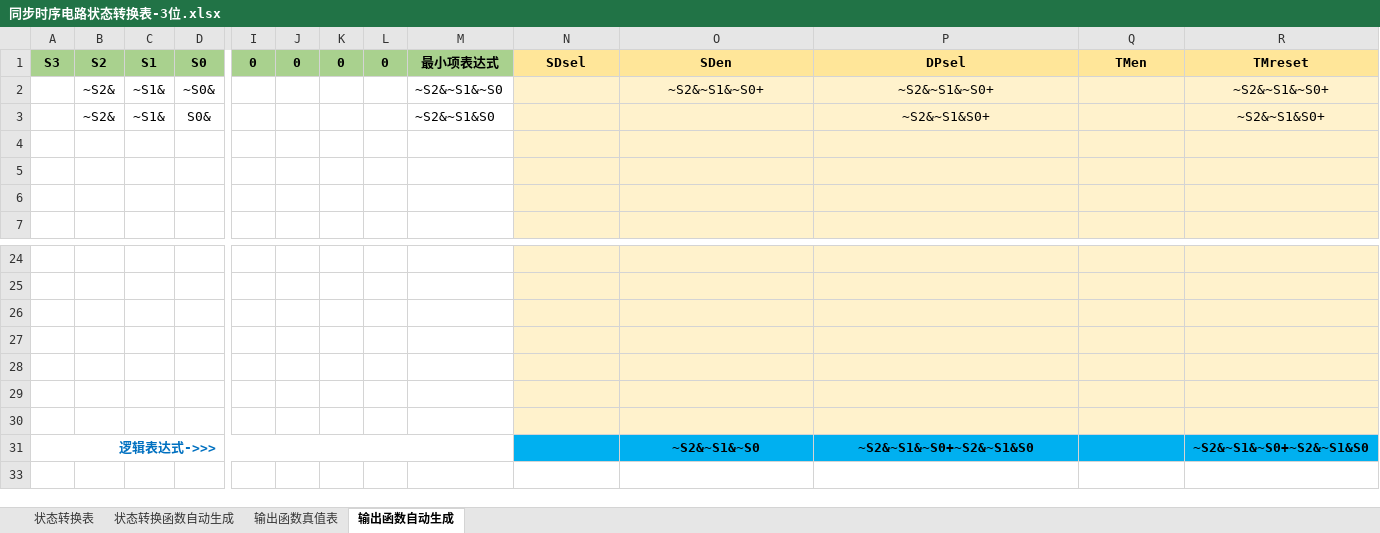
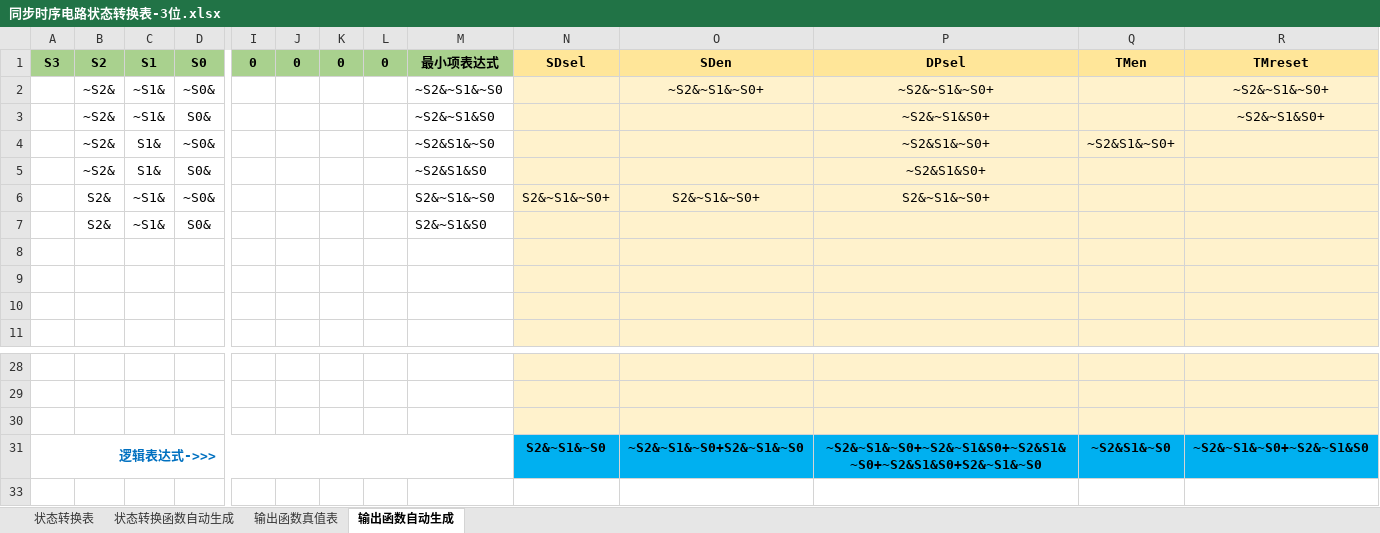
Before and after one commit to uniqueFranky/HUST-Digital-Logic-Circuit-Experiment-Cyclocomputer, an Excel workbook: 数字逻辑与数字系统设计/6-2 运动码表系统设计/同步时序电路状态转换表-3位.xlsx, sheet 输出函数自动生成, drawn as a sheet; only a part is shown, gaps mark what is left out; values as stored, in another font and other column widths than the file's, no borders; charts and pictures and conditional formats not drawn; removed rows and columns are numbered as before the commit, all else as after; rows hold the shown columns only; the diff names each change by its address in the sheet, - before the commit and + after, or states it on an @@ line.

```diff
--- a/数字逻辑与数字系统设计/6-2 运动码表系统设计/同步时序电路状态转换表-3位.xlsx (sheet 输出函数自动生成)
+++ b/数字逻辑与数字系统设计/6-2 运动码表系统设计/同步时序电路状态转换表-3位.xlsx (sheet 输出函数自动生成)
+row 4:  | ~S2& | S1& | ~S0& |  |  |  |  | ~S2&S1&~S0 |  |  | ~S2&S1&~S0+ | ~S2&S1&~S0+
+row 5:  | ~S2& | S1& | S0& |  |  |  |  | ~S2&S1&S0 |  |  | ~S2&S1&S0+
+row 6:  | S2& | ~S1& | ~S0& |  |  |  |  | S2&~S1&~S0 | S2&~S1&~S0+ | S2&~S1&~S0+ | S2&~S1&~S0+
+row 7:  | S2& | ~S1& | S0& |  |  |  |  | S2&~S1&S0
-row 27: (empty)
-row 28: (empty)
-row 29: (empty)
-row 30: (empty)
-N31: (empty)
+N31: S2&~S1&~S0
-O31: ~S2&~S1&~S0
+O31: ~S2&~S1&~S0+S2&~S1&~S0
-P31: ~S2&~S1&~S0+~S2&~S1&S0
+P31: ~S2&~S1&~S0+~S2&~S1&S0+~S2&S1&~S0+~S2&S1&S0+S2&~S1&~S0
-Q31: (empty)
+Q31: ~S2&S1&~S0
```
Also changed, not shown: sheet 状态转换表, sheet 状态转换函数自动生成, sheet 输出函数真值表, formulas that keep their value, hidden cells, 2 other files.
